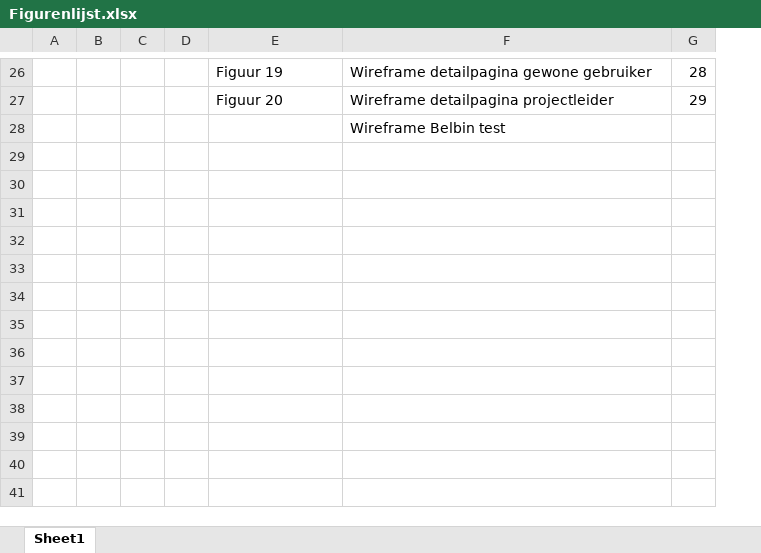
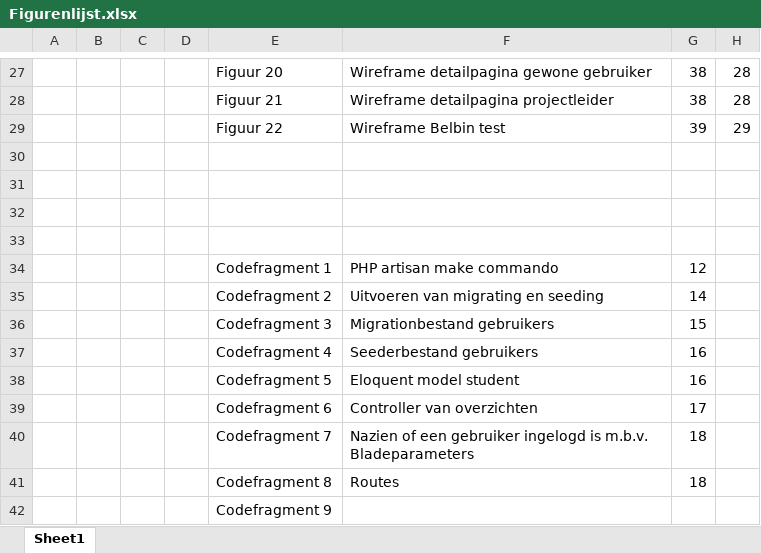
Before and after one commit to arijnborzo/1819PROJProjectensite, an Excel workbook: Figurenlijst.xlsx, sheet Sheet1, drawn as a sheet; only a part is shown, gaps mark what is left out; values as stored, in another font and other column widths than the file's, no borders; addresses are those after the commit; the diff covers the shown part only; the diff names each change by its address in the sheet, - before the commit and + after, or states it on an @@ line.

```diff
--- a/Figurenlijst.xlsx (sheet Sheet1)
+++ b/Figurenlijst.xlsx (sheet Sheet1)
+column G, row 27: 38; row 29: 39
-E27: Figuur 19
+E27: Figuur 20
+row 28:  |  |  |  | Figuur 21 | Wireframe detailpagina projectleider | 38 | 28
-E29: Figuur 20
+E29: Figuur 22
-F29: Wireframe detailpagina projectleider
+F29: Wireframe Belbin test
-F30: Wireframe Belbin test
+F30: (empty)
+row 31: (empty)
+row 32: (empty)
+row 33: (empty)
+row 34:  |  |  |  | Codefragment 1 | PHP artisan make commando | 12
+row 35:  |  |  |  | Codefragment 2 | Uitvoeren van migrating en seeding | 14
+row 36:  |  |  |  | Codefragment 3 | Migrationbestand gebruikers | 15
+row 37:  |  |  |  | Codefragment 4 | Seederbestand gebruikers | 16
+row 38:  |  |  |  | Codefragment 5 | Eloquent model student | 16
+row 39:  |  |  |  | Codefragment 6 | Controller van overzichten | 17
+row 40:  |  |  |  | Codefragment 7 | Nazien of een gebruiker ingelogd is m.b.v. Bladeparameters | 18
+row 41:  |  |  |  | Codefragment 8 | Routes | 18
+row 42:  |  |  |  | Codefragment 9
```
Also changed, not shown: 4 added rows, 3 removed rows and 25 edited cells elsewhere in this sheet, 15 other files.
